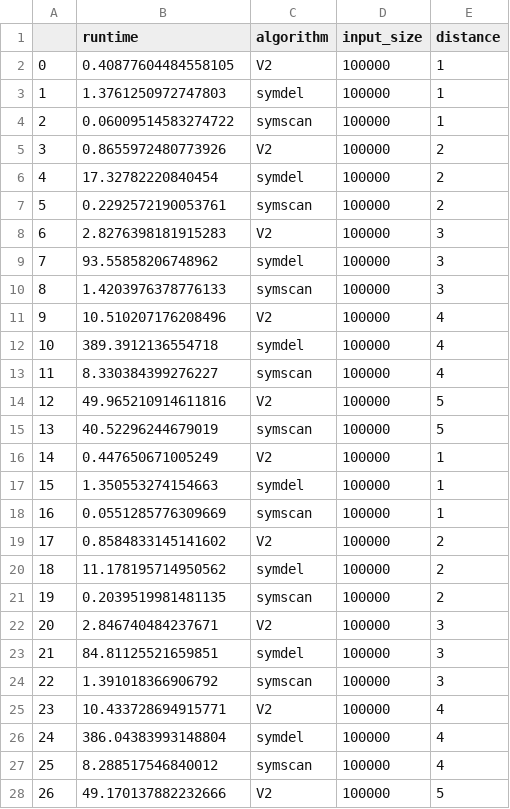
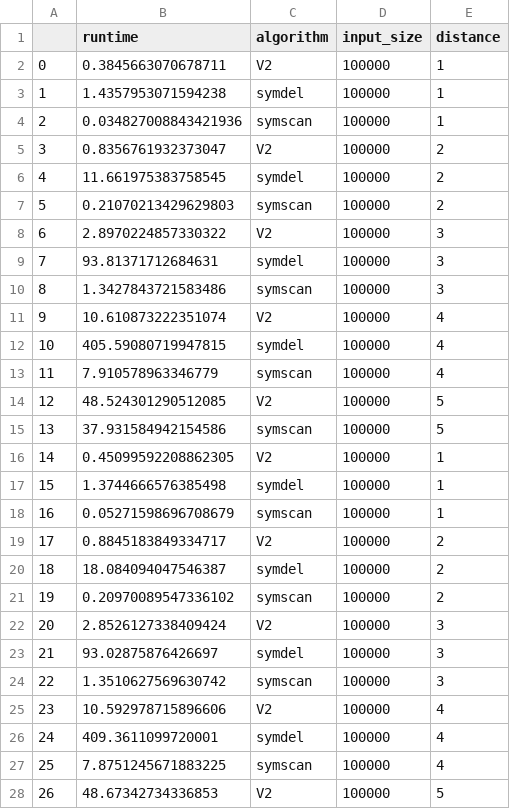
Before and after one commit to heartnetkung/XT-neighbor, a CSV file: data/gpu_dist_benchmark.csv, drawn as a sheet; only a part is shown; the diff covers the shown part only.

```diff
--- a/data/gpu_dist_benchmark.csv
+++ b/data/gpu_dist_benchmark.csv
@@ -1,28 +1,28 @@
 ,runtime,algorithm,input_size,distance
-0,0.40877604484558105,V2,100000,1
-1,1.3761250972747803,symdel,100000,1
-2,0.06009514583274722,symscan,100000,1
-3,0.8655972480773926,V2,100000,2
-4,17.32782220840454,symdel,100000,2
-5,0.2292572190053761,symscan,100000,2
-6,2.8276398181915283,V2,100000,3
-7,93.55858206748962,symdel,100000,3
-8,1.4203976378776133,symscan,100000,3
-9,10.510207176208496,V2,100000,4
-10,389.3912136554718,symdel,100000,4
-11,8.330384399276227,symscan,100000,4
-12,49.965210914611816,V2,100000,5
-13,40.52296244679019,symscan,100000,5
-14,0.447650671005249,V2,100000,1
-15,1.350553274154663,symdel,100000,1
-16,0.0551285776309669,symscan,100000,1
-17,0.8584833145141602,V2,100000,2
-18,11.178195714950562,symdel,100000,2
-19,0.2039519981481135,symscan,100000,2
-20,2.846740484237671,V2,100000,3
-21,84.81125521659851,symdel,100000,3
-22,1.391018366906792,symscan,100000,3
-23,10.433728694915771,V2,100000,4
-24,386.04383993148804,symdel,100000,4
-25,8.288517546840012,symscan,100000,4
-26,49.170137882232666,V2,100000,5
+0,0.3845663070678711,V2,100000,1
+1,1.4357953071594238,symdel,100000,1
+2,0.034827008843421936,symscan,100000,1
+3,0.8356761932373047,V2,100000,2
+4,11.661975383758545,symdel,100000,2
+5,0.21070213429629803,symscan,100000,2
+6,2.8970224857330322,V2,100000,3
+7,93.81371712684631,symdel,100000,3
+8,1.3427843721583486,symscan,100000,3
+9,10.610873222351074,V2,100000,4
+10,405.59080719947815,symdel,100000,4
+11,7.910578963346779,symscan,100000,4
+12,48.524301290512085,V2,100000,5
+13,37.931584942154586,symscan,100000,5
+14,0.45099592208862305,V2,100000,1
+15,1.3744666576385498,symdel,100000,1
+16,0.05271598696708679,symscan,100000,1
+17,0.8845183849334717,V2,100000,2
+18,18.084094047546387,symdel,100000,2
+19,0.20970089547336102,symscan,100000,2
+20,2.8526127338409424,V2,100000,3
+21,93.02875876426697,symdel,100000,3
+22,1.3510627569630742,symscan,100000,3
+23,10.592978715896606,V2,100000,4
+24,409.3611099720001,symdel,100000,4
+25,7.8751245671883225,symscan,100000,4
+26,48.67342734336853,V2,100000,5
```
Also changed, not shown: 113 edited cells elsewhere in this file, data/cpu_benchmark.csv, data/cpu_dist_benchmark.csv, 4 other files.
